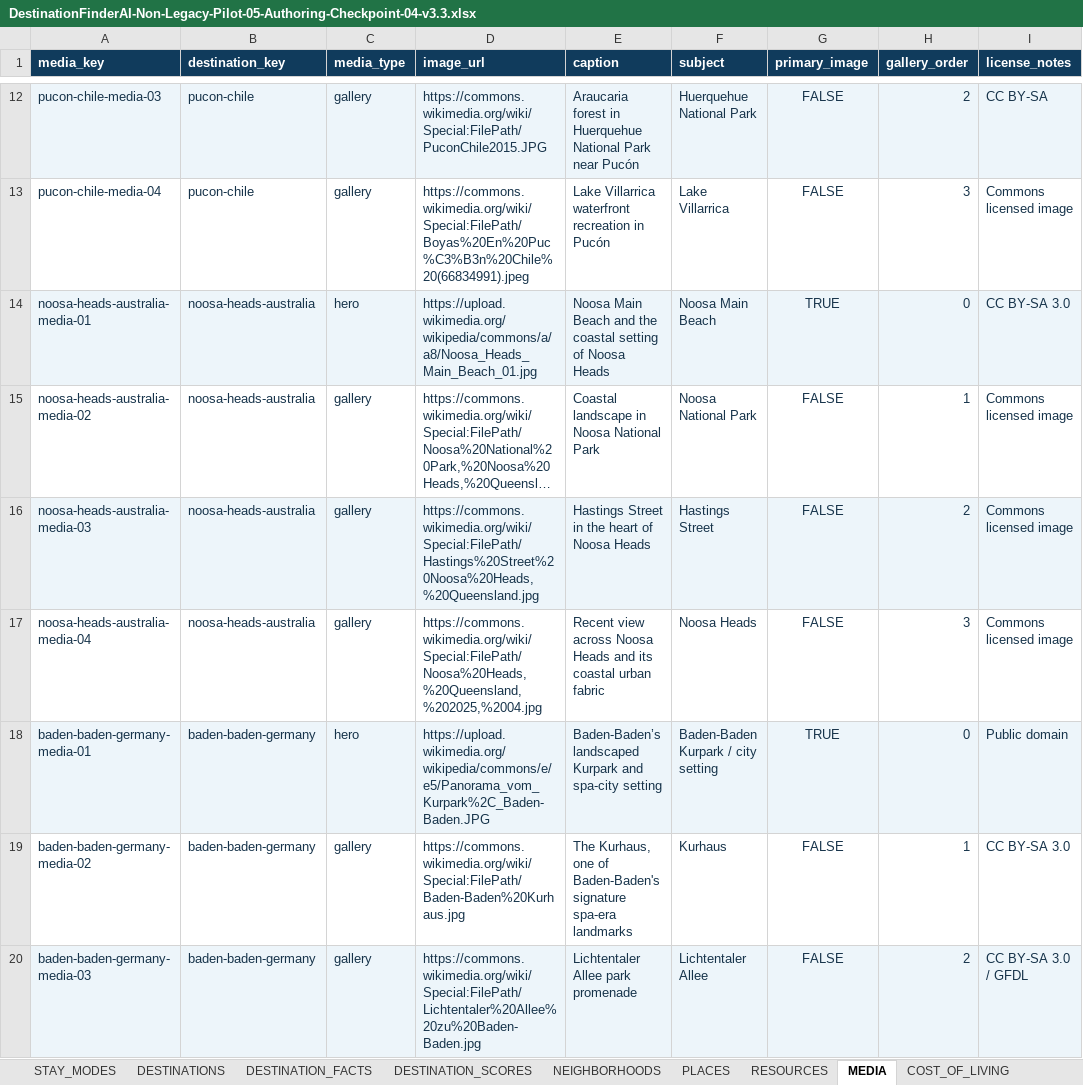
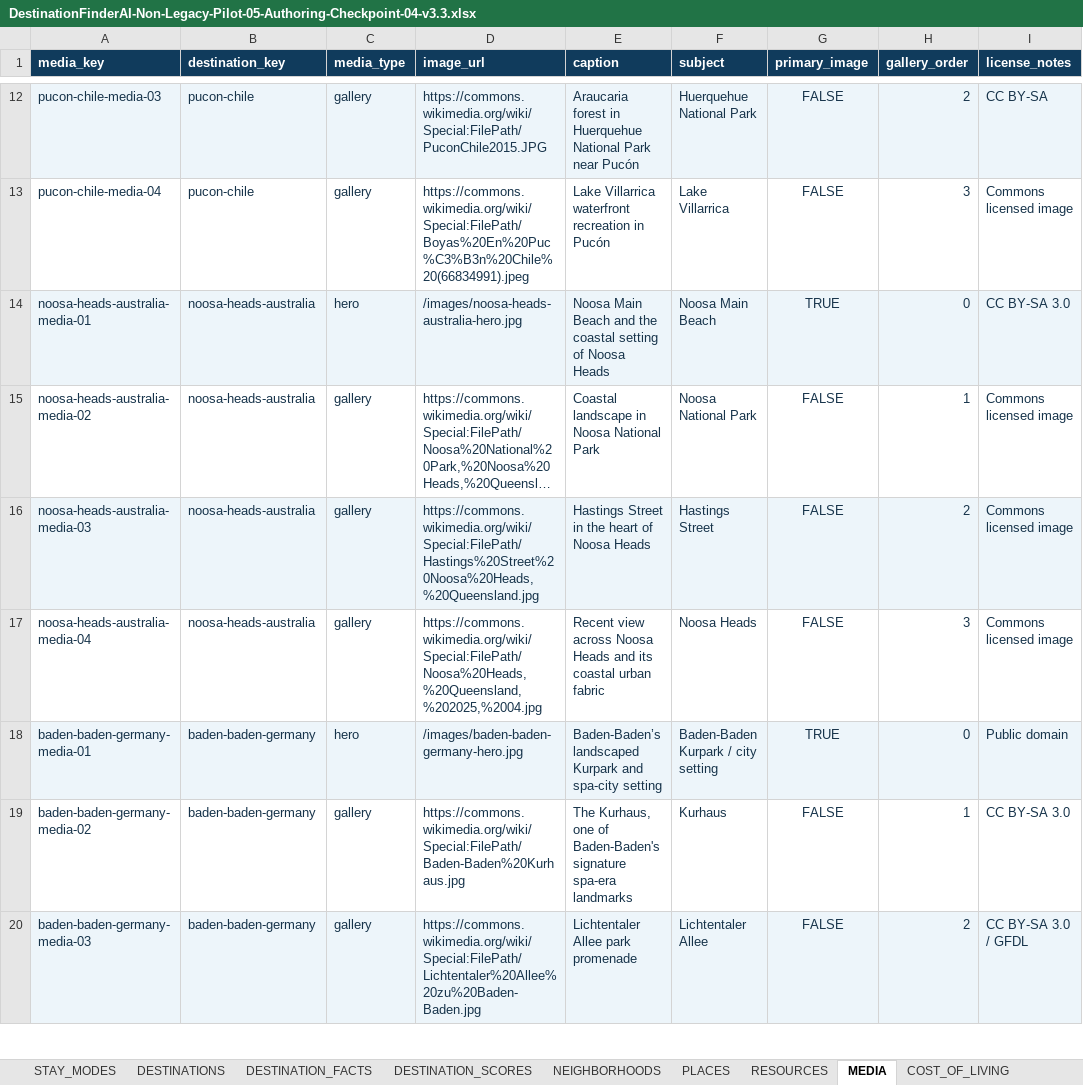
Before and after one commit to cdardano21/horizon-atlas-v2, an Excel workbook: data/non-legacy-pilot-05/DestinationFinderAI-Non-Legacy-Pilot-05-Authoring-Checkpoint-04-v3.3.xlsx, sheet MEDIA, drawn as a sheet; only a part is shown, gaps mark what is left out; long unchanged cells end in …; values as stored, in another font and other column widths than the file's, no borders; table styles not drawn; the diff names each change by its address in the sheet, - before the commit and + after, or states it on an @@ line.

Commit message:
fix(destinationfinder): self-host pilot hero media

```diff
--- a/data/non-legacy-pilot-05/DestinationFinderAI-Non-Legacy-Pilot-05-Authoring-Checkpoint-04-v3.3.xlsx (sheet MEDIA)
+++ b/data/non-legacy-pilot-05/DestinationFinderAI-Non-Legacy-Pilot-05-Authoring-Checkpoint-04-v3.3.xlsx (sheet MEDIA)
-D14 (image_url): https://upload.wikimedia.org/wikipedia/commons/a/a8/Noosa_Heads_Main_Beach_01.jpg
+D14 (image_url): /images/noosa-heads-australia-hero.jpg
-D18 (image_url): https://upload.wikimedia.org/wikipedia/commons/e/e5/Panorama_vom_Kurpark%2C_Baden-Baden.JPG
+D18 (image_url): /images/baden-baden-germany-hero.jpg
```
Also changed, not shown: 4 other files.
